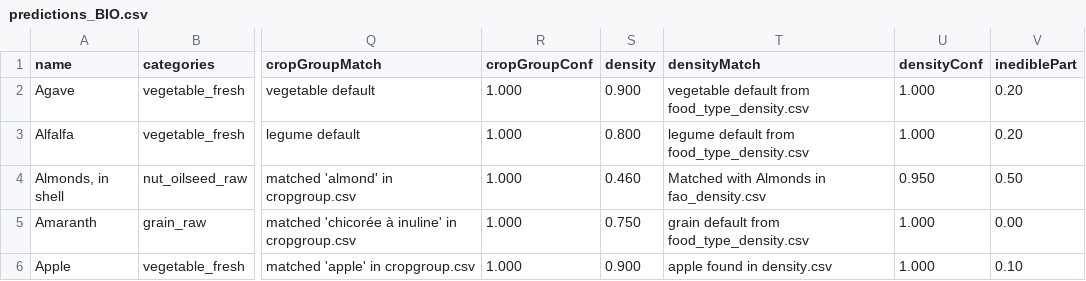
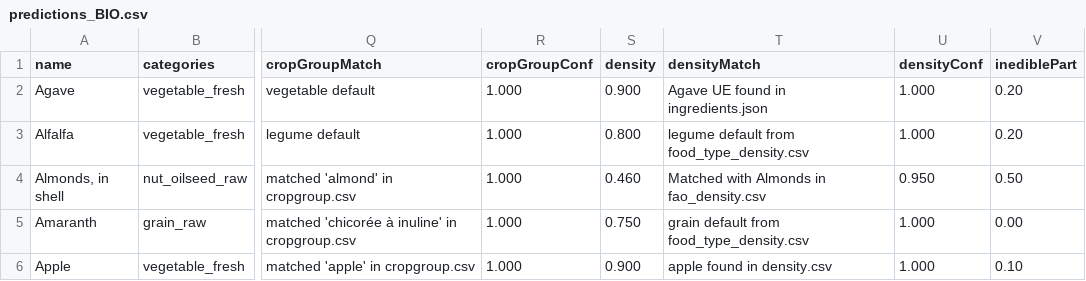
Before and after one commit to MTES-MCT/ecobalyse-method-tooling, a CSV file: food/metadata/generated/predictions_BIO.csv, drawn as a sheet; only a part is shown, gaps mark what is left out; the diff covers the shown part only; the diff names each change by its address in the sheet, - before the commit and + after, or states it on an @@ line.

Commit message:
strip {{archive-alias}} markers before prediction
Source CSVs annotate some rows with {{old-alias-2025}} markers as a
human reminder of which historical alias the row should map to. No code
consumes them, but they leaked into predict.py's text matching: e.g.
{{bacon-organic-2025}} on a "Live pig, consumption mix" row matched the
\bbacon\b cured-meat regex and pushed Pork BIO to NOVA 3 / processed.

clean_activity_name() strips the markers at CSV ingestion. Fixes Pork
BIO and silently corrects Beef/Broiler/Lamb/Poultry/Rabbit BIO (same
pattern, latent because they don't appear in FR/OI for cross-variant
comparison).

```diff
--- a/food/metadata/generated/predictions_BIO.csv
+++ b/food/metadata/generated/predictions_BIO.csv
-T2 (densityMatch): vegetable default from food_type_density.csv
+T2 (densityMatch): Agave UE found in ingredients.json
```
Also changed, not shown: 11 edited cells elsewhere in this file, 2 other files.
